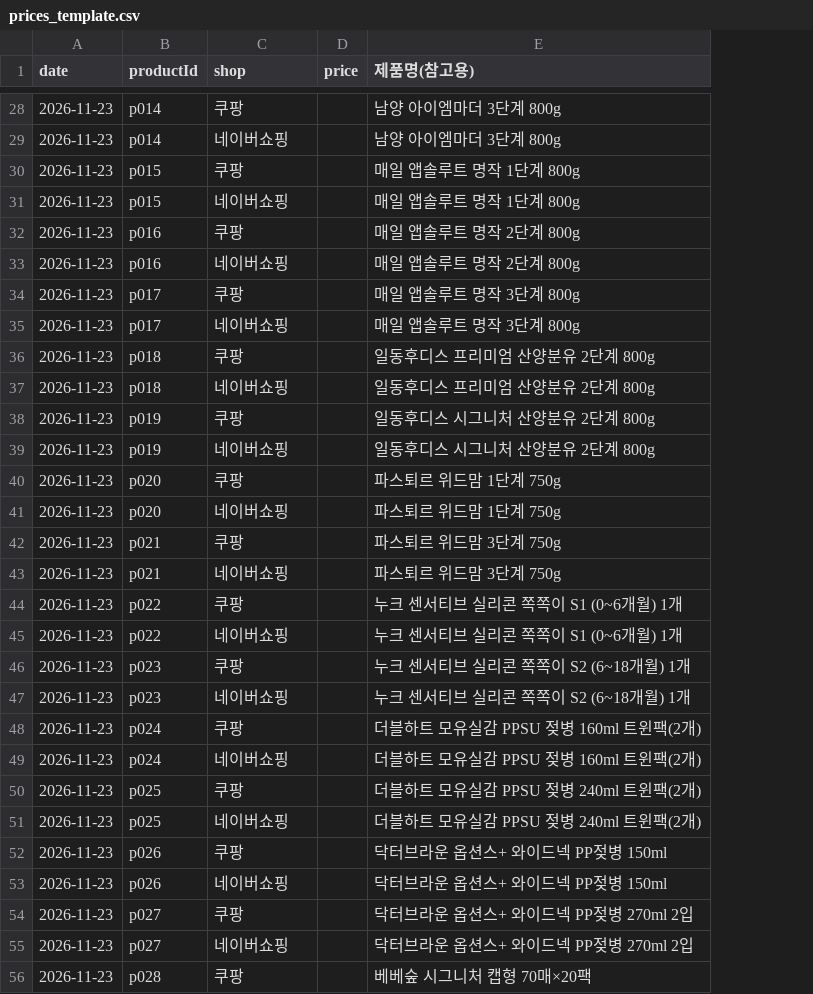
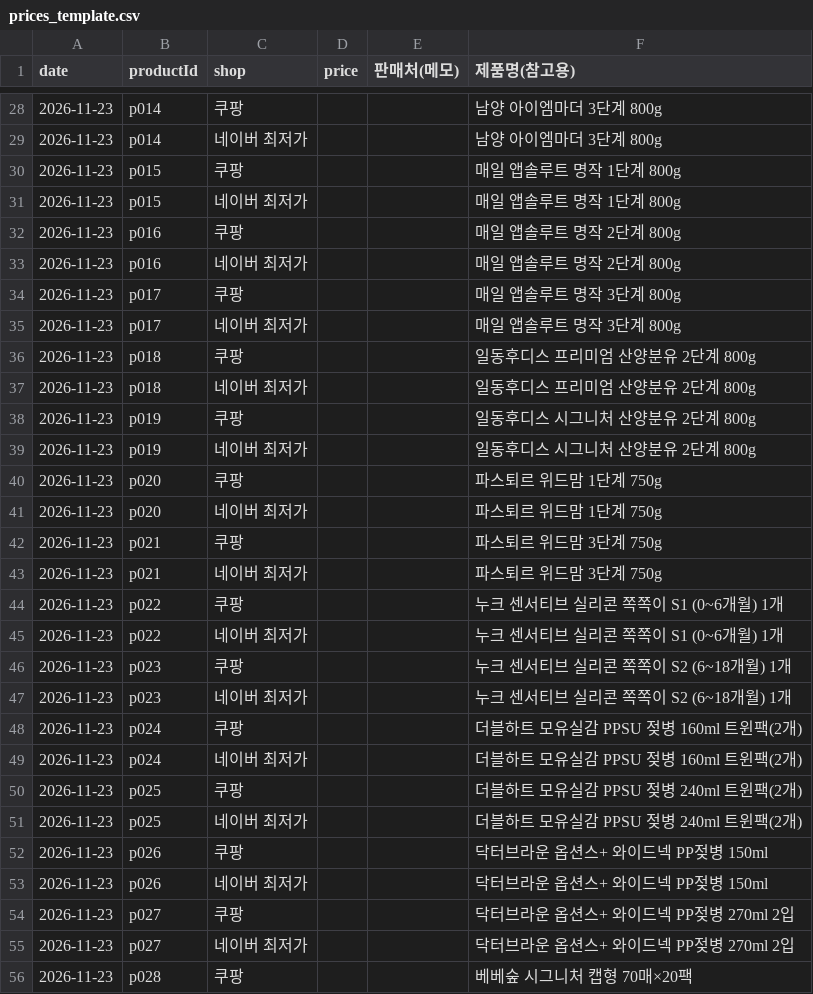
Before and after one commit to gain1541/my-website, a CSV file: data/prices_template.csv, drawn as a sheet; only a part is shown, gaps mark what is left out; the diff covers the shown part only; the diff names each change by its address in the sheet, - before the commit and + after, or states it on an @@ line.

```diff
--- a/data/prices_template.csv
+++ b/data/prices_template.csv
+column E (판매처(메모)), empty
-C29 (shop): 네이버쇼핑
+C29 (shop): 네이버 최저가
-C31 (shop): 네이버쇼핑
+C31 (shop): 네이버 최저가
-C33 (shop): 네이버쇼핑
+C33 (shop): 네이버 최저가
-C35 (shop): 네이버쇼핑
+C35 (shop): 네이버 최저가
-C37 (shop): 네이버쇼핑
+C37 (shop): 네이버 최저가
-C39 (shop): 네이버쇼핑
+C39 (shop): 네이버 최저가
-C41 (shop): 네이버쇼핑
+C41 (shop): 네이버 최저가
-C43 (shop): 네이버쇼핑
+C43 (shop): 네이버 최저가
-C45 (shop): 네이버쇼핑
+C45 (shop): 네이버 최저가
-C47 (shop): 네이버쇼핑
+C47 (shop): 네이버 최저가
-C49 (shop): 네이버쇼핑
+C49 (shop): 네이버 최저가
-C51 (shop): 네이버쇼핑
+C51 (shop): 네이버 최저가
-C53 (shop): 네이버쇼핑
+C53 (shop): 네이버 최저가
-C55 (shop): 네이버쇼핑
+C55 (shop): 네이버 최저가
```
Also changed, not shown: 17 edited cells elsewhere in this file, 6 other files.
